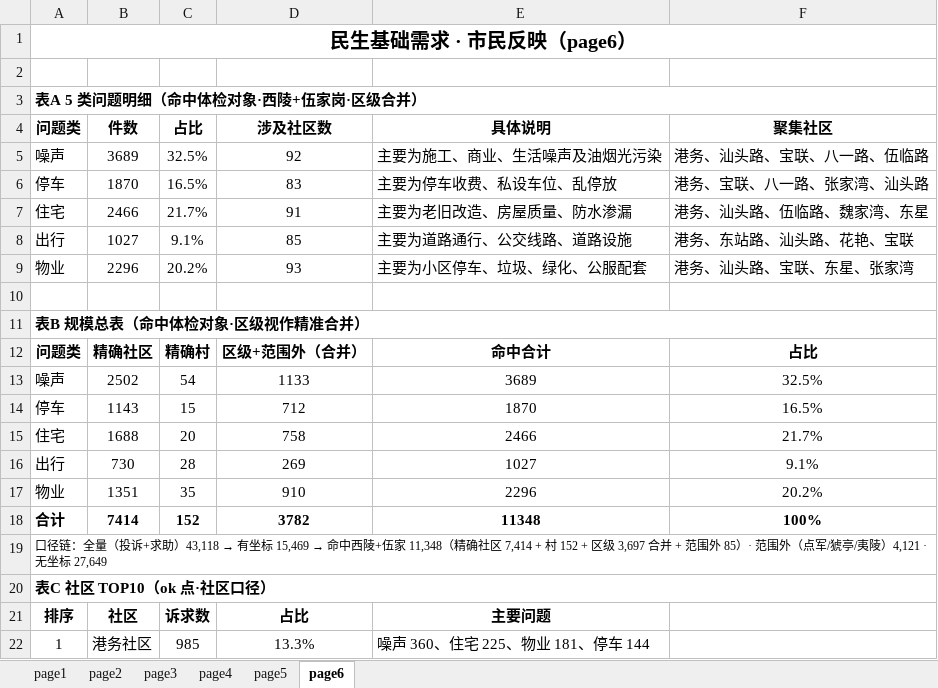
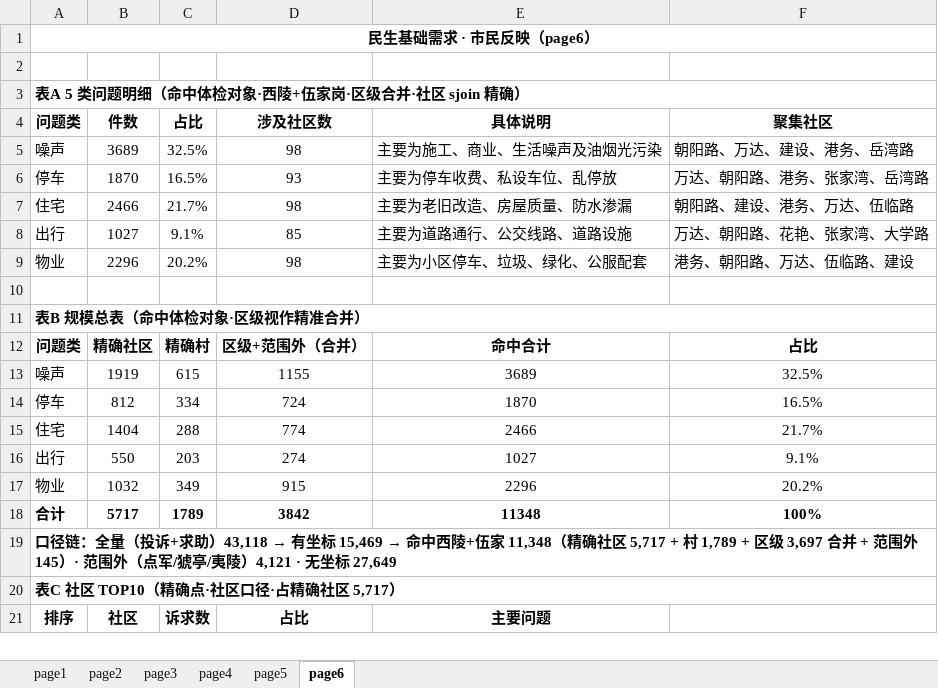
Before and after one commit to tinsei0321/emotion_map, an Excel workbook: DATA/analysis/图数表出图_PPT表格汇总.xlsx, sheet page6, drawn as a sheet; only a part is shown; values as stored, in another font and other column widths than the file's, no borders; removed rows and columns are numbered as before the commit, all else as after; the diff covers the shown part only; the diff names each change by its address in the sheet, - before the commit and + after, or states it on an @@ line.

```diff
--- a/DATA/analysis/图数表出图_PPT表格汇总.xlsx (sheet page6)
+++ b/DATA/analysis/图数表出图_PPT表格汇总.xlsx (sheet page6)
@@ A1 text size: smaller @@
-A3 (问题类): 表A 5 类问题明细（命中体检对象·西陵+伍家岗·区级合并）
+A3 (问题类): 表A 5 类问题明细（命中体检对象·西陵+伍家岗·区级合并·社区 sjoin 精确）
-D5 (涉及社区数): 92
+D5 (涉及社区数): 98
-F5 (聚集社区): 港务、汕头路、宝联、八一路、伍临路
+F5 (聚集社区): 朝阳路、万达、建设、港务、岳湾路
-D6 (涉及社区数): 83
+D6 (涉及社区数): 93
-F6 (聚集社区): 港务、宝联、八一路、张家湾、汕头路
+F6 (聚集社区): 万达、朝阳路、港务、张家湾、岳湾路
-D7 (涉及社区数): 91
+D7 (涉及社区数): 98
-F7 (聚集社区): 港务、汕头路、伍临路、魏家湾、东星
+F7 (聚集社区): 朝阳路、建设、港务、万达、伍临路
-F8 (聚集社区): 港务、东站路、汕头路、花艳、宝联
+F8 (聚集社区): 万达、朝阳路、花艳、张家湾、大学路
-D9 (涉及社区数): 93
+D9 (涉及社区数): 98
-F9 (聚集社区): 港务、汕头路、宝联、东星、张家湾
+F9 (聚集社区): 港务、朝阳路、万达、伍临路、建设
-B13 (件数): 2502
+B13 (件数): 1919
-C13 (占比): 54
+C13 (占比): 615
-D13 (涉及社区数): 1133
+D13 (涉及社区数): 1155
-B14 (件数): 1143
+B14 (件数): 812
-C14 (占比): 15
+C14 (占比): 334
-D14 (涉及社区数): 712
+D14 (涉及社区数): 724
-B15 (件数): 1688
+B15 (件数): 1404
-C15 (占比): 20
+C15 (占比): 288
-D15 (涉及社区数): 758
+D15 (涉及社区数): 774
-B16 (件数): 730
+B16 (件数): 550
-C16 (占比): 28
+C16 (占比): 203
-D16 (涉及社区数): 269
+D16 (涉及社区数): 274
-B17 (件数): 1351
+B17 (件数): 1032
-C17 (占比): 35
+C17 (占比): 349
-D17 (涉及社区数): 910
+D17 (涉及社区数): 915
-B18 (件数): 7414
+B18 (件数): 5717
-C18 (占比): 152
+C18 (占比): 1789
-D18 (涉及社区数): 3782
+D18 (涉及社区数): 3842
-A19 (问题类): …确社区 7,414 + 村 152 + 区级 3,697 合并 + 范围外 85）· 范围…
+A19 (问题类): …确社区 5,717 + 村 1,789 + 区级 3,697 合并 + 范围外 145）· 范围…
-A19 bold: off
+A19 bold: on, text size: larger
-A20 (问题类): 表C 社区 TOP10（ok 点·社区口径）
+A20 (问题类): 表C 社区 TOP10（精确点·社区口径·占精确社区 5,717）
-row 22: 1 | 港务社区 | 985 | 13.3% | 噪声 360、住宅 225、物业 181、停车 144
```
Also changed, not shown: 15 added rows, 14 removed rows, 28 edited cells and cell formats elsewhere in this sheet, sheet page4, 21 other files.
